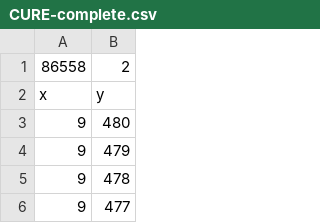
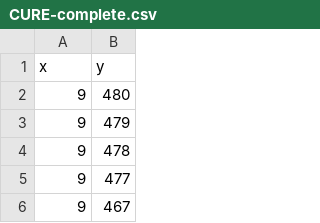
Before and after one commit to lamba92/unito-ml-exercises, a CSV file: datasets/CURE-complete.csv, drawn as a sheet; only a part is shown; the shorter side is filled out with more unchanged rows.

Commit message:
datasets and fixes

```diff
--- a/datasets/CURE-complete.csv
+++ b/datasets/CURE-complete.csv
@@ -1,2 +1 @@
-86558,2
 x,y
```
Also changed, not shown: datasets/3-clusters.csv, datasets/dataset-DBSCAN.csv.
